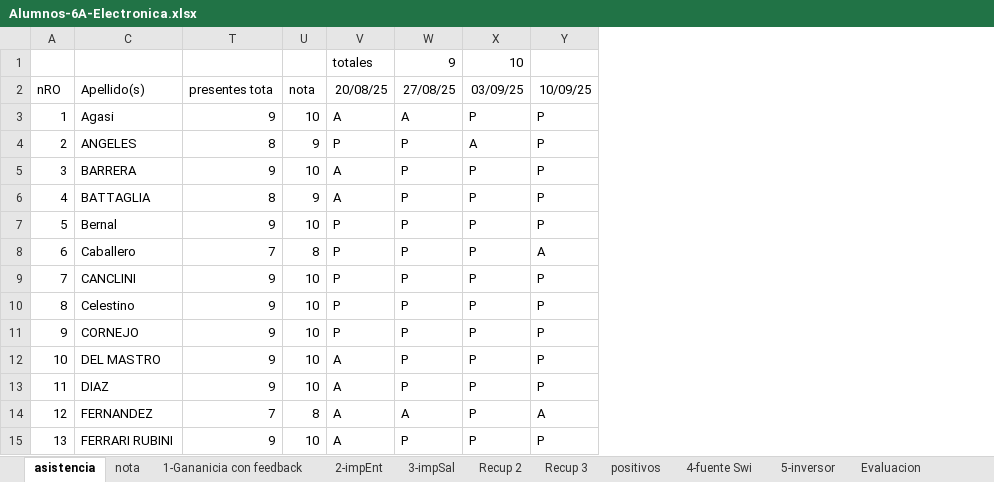
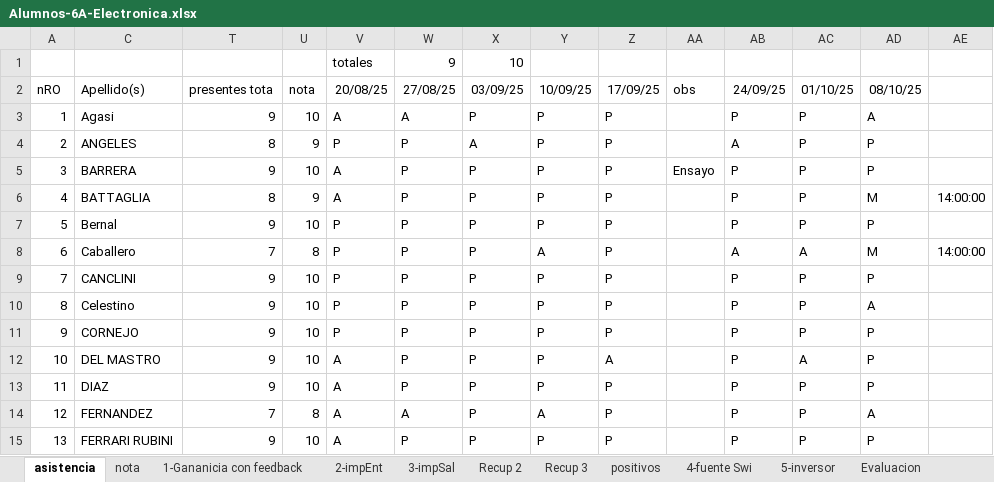
Before and after one commit to gcasas1972/inasistencias_2025, an Excel workbook: inasistencias-6A-Electronica/Alumnos-6A-Electronica.xlsx, sheet asistencia, drawn as a sheet; only a part is shown; values as stored, in another font and other column widths than the file's, no borders; the diff names each change by its address in the sheet, - before the commit and + after, or states it on an @@ line.

```diff
--- a/inasistencias-6A-Electronica/Alumnos-6A-Electronica.xlsx (sheet asistencia)
+++ b/inasistencias-6A-Electronica/Alumnos-6A-Electronica.xlsx (sheet asistencia)
+column Z (17/09/25), rows 3-15: P | P | P | P | P | P | P | P | P | A | P | P | P
+column AA (obs), row 5: Ensayo
+column AB (24/09/25), rows 3-15: P | A | P | P | P | A | P | P | P | P | P | P | P
+column AC (01/10/25), rows 3-15: P | P | P | P | P | A | P | P | P | A | P | P | P
+column AD (08/10/25), rows 3-15: A | P | P | M | P | M | P | A | P | P | P | A | P
+column AE, rows 6-8: 14:00:00 |  | 14:00:00
```
Also changed, not shown: sheet nota, hidden cells, inasistencias-4b-elecYsiscom-tp/alumnos-4b-ElecYsisCom-tp.xlsx, inasistencias-5a-Electornica/alumnos-5a-Electronica.xlsx, 16 other files.
